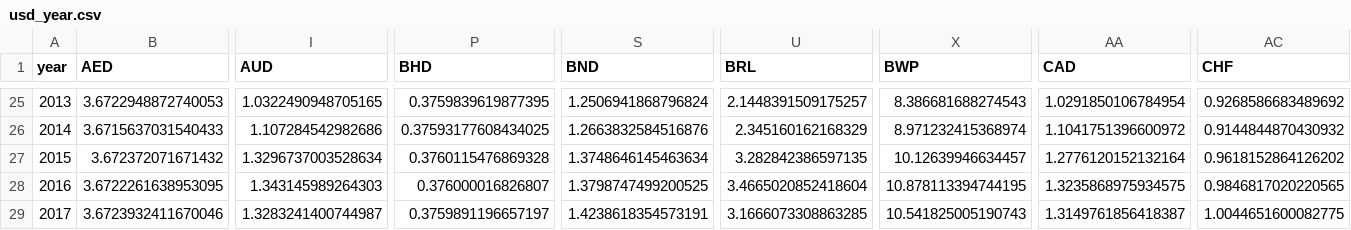
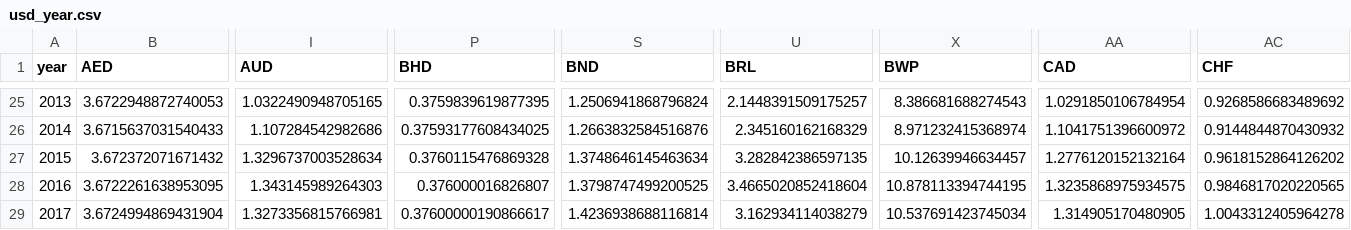
Before and after one commit to IATI/D-Portal, a CSV file: dstore/json/usd_year.csv, drawn as a sheet; only a part is shown, gaps mark what is left out; the diff covers the shown part only; the diff names each change by its address in the sheet, - before the commit and + after, or states it on an @@ line.

```diff
--- a/dstore/json/usd_year.csv
+++ b/dstore/json/usd_year.csv
-B29 (AED): 3.6723932411670046
+B29 (AED): 3.6724994869431904
-I29 (AUD): 1.3283241400744987
+I29 (AUD): 1.3273356815766981
-P29 (BHD): 0.3759891196657197
+P29 (BHD): 0.37600000190866617
-S29 (BND): 1.4238618354573191
+S29 (BND): 1.4236938688116814
-U29 (BRL): 3.1666073308863285
+U29 (BRL): 3.162934114038279
-X29 (BWP): 10.541825005190743
+X29 (BWP): 10.537691423745034
-AA29 (CAD): 1.3149761856418387
+AA29 (CAD): 1.314905170480905
-AC29 (CHF): 1.0044651600082775
+AC29 (CHF): 1.0043312405964278
```
Also changed, not shown: 35 edited cells elsewhere in this file, 4 other files.
